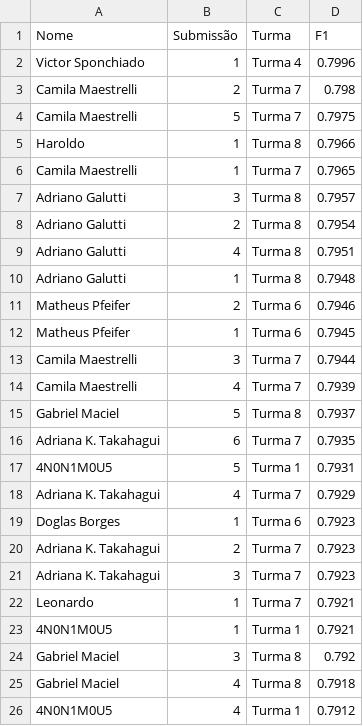
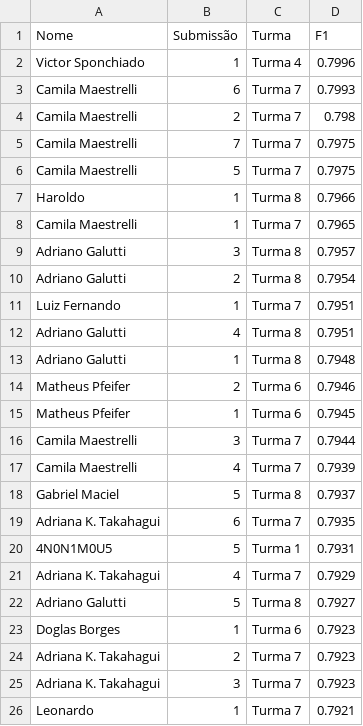
Before and after one commit to gitflai/ranking, a CSV file: 4compMLflai.csv, drawn as a sheet; only a part is shown; the shorter side is filled out with more unchanged rows; the diff names each change by its address in the sheet, - before the commit and + after, or states it on an @@ line.

```diff
--- a/4compMLflai.csv
+++ b/4compMLflai.csv
+row 3: Camila Maestrelli | 6 | Turma 7 | 0.7993
+row 5: Camila Maestrelli | 7 | Turma 7 | 0.7975
+row 11: Luiz Fernando | 1 | Turma 7 | 0.7951
+row 22: Adriano Galutti | 5 | Turma 8 | 0.7927
```
Also changed, not shown: 4compMLflairank.csv.
